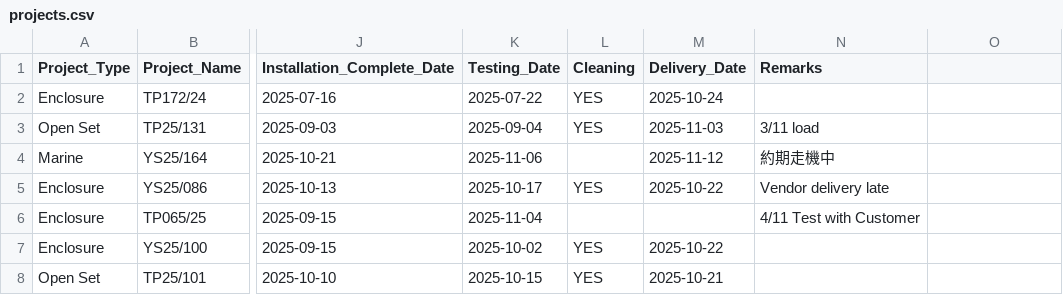
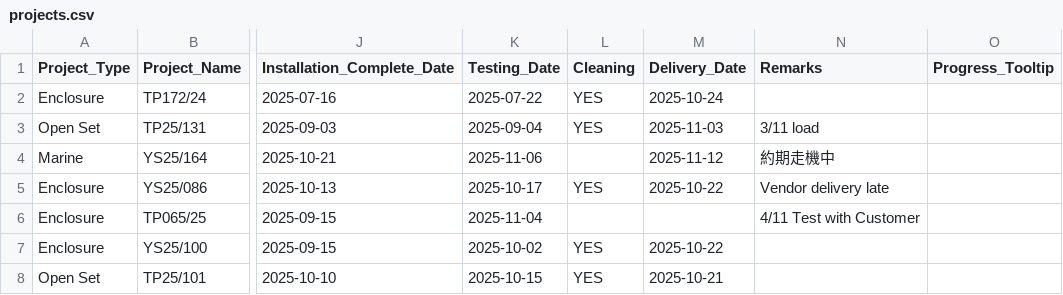
Before and after one commit to goldenfootballboy-create/yip-shing-dashboard, a CSV file: projects.csv, drawn as a sheet; only a part is shown, gaps mark what is left out; the diff names each change by its address in the sheet, - before the commit and + after, or states it on an @@ line.

Commit message:
Update projects.csv

```diff
--- a/projects.csv
+++ b/projects.csv
-O1: (empty)
+O1: Progress_Tooltip
```
